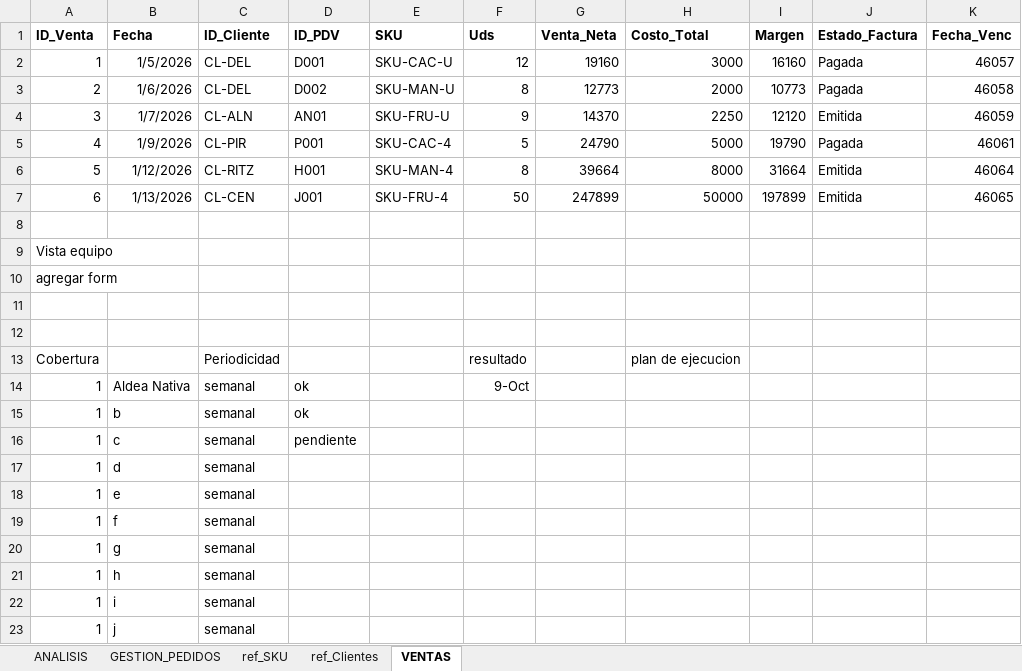
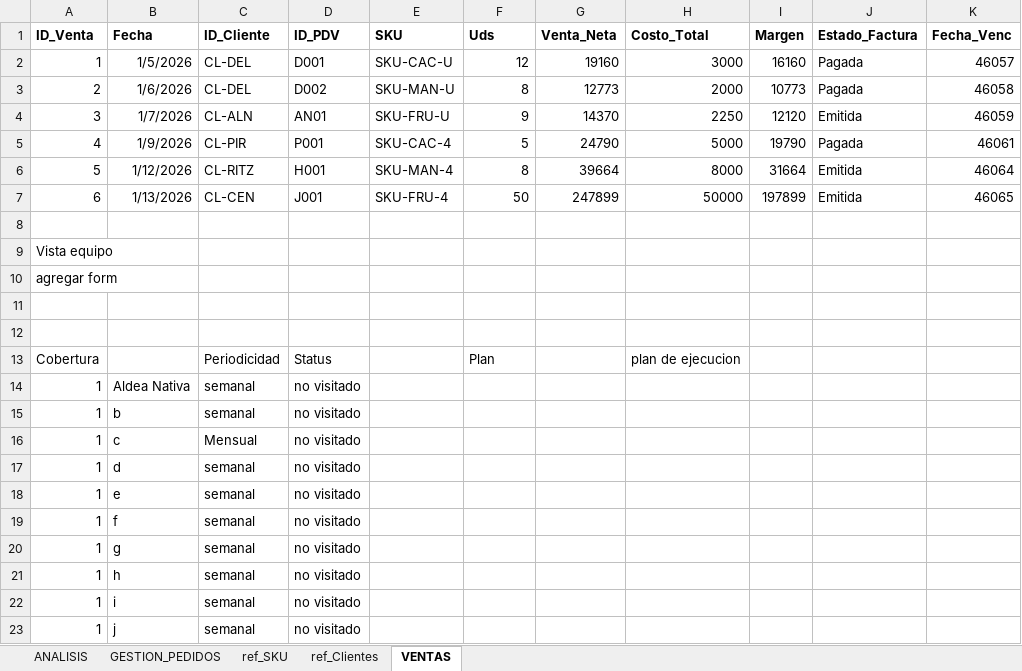
Before and after one commit to joacojimenezc/Proyecto-Nuva-Oxi, an Excel workbook: 1 venta sell in/BD_SELL_IN_NUVA.xlsx, sheet VENTAS, drawn as a sheet; only a part is shown; values as stored, in another font and other column widths than the file's, no borders; the diff names each change by its address in the sheet, - before the commit and + after, or states it on an @@ line.

Commit message:
auto-sync: 2026-07-08 13:03:37

```diff
--- a/1 venta sell in/BD_SELL_IN_NUVA.xlsx (sheet VENTAS)
+++ b/1 venta sell in/BD_SELL_IN_NUVA.xlsx (sheet VENTAS)
-D13 (ID_PDV): (empty)
+D13 (ID_PDV): Status
-F13 (Uds): resultado
+F13 (Uds): Plan
-D14:D15 (ID_PDV): ok
+D14:D15 (ID_PDV): no visitado
-F14 (Uds): 9-Oct
+F14 (Uds): (empty)
-C16 (ID_Cliente): semanal
+C16 (ID_Cliente): Mensual
-D16 (ID_PDV): pendiente
+D16 (ID_PDV): no visitado
-D17:D23 (ID_PDV): (empty)
+D17:D23 (ID_PDV): no visitado
```
Also changed, not shown: sheet ANALISIS.
